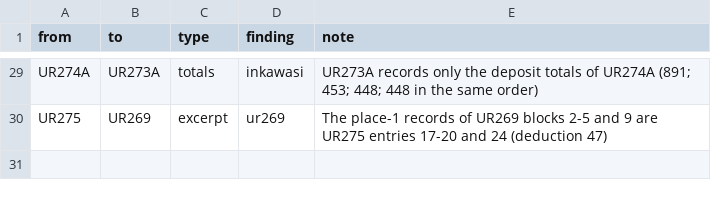
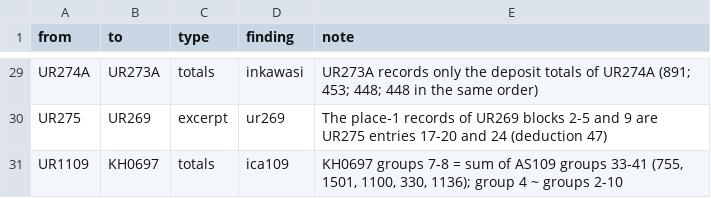
Before and after one commit to VladimirMoor/khipu-links, a CSV file: atlas/curated/links.csv, drawn as a sheet; only a part is shown, gaps mark what is left out.

```diff
--- a/atlas/curated/links.csv
+++ b/atlas/curated/links.csv
@@ -30 +30,2 @@ UR274A,UR273A,totals,inkawasi,UR273A records only the deposit totals of UR274A (
 UR275,UR269,excerpt,ur269,The place-1 records of UR269 blocks 2-5 and 9 are UR275 entries 17-20 and 24 (deduction 47)
+UR1109,KH0697,totals,ica109,"KH0697 groups 7-8 = sum of AS109 groups 33-41 (755, 1501, 1100, 330, 1136); group 4 ~ groups 2-10"
```
Also changed, not shown: atlas/curated/negatives.csv, report/kfg_notes.csv, 16 other files.
